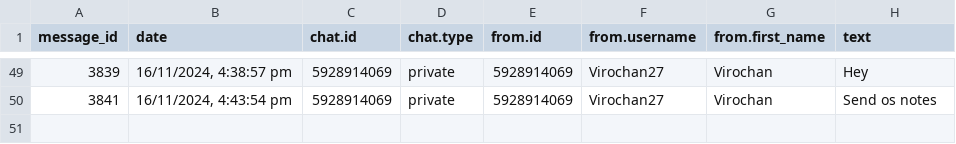
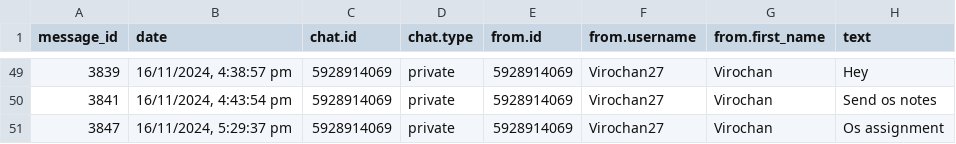
Before and after one commit to 01SU22AI000/abcd, a CSV file: data.csv, drawn as a sheet; only a part is shown, gaps mark what is left out; the diff names each change by its address in the sheet, - before the commit and + after, or states it on an @@ line.

Commit message:
Update data.csv with new data

```diff
--- a/data.csv
+++ b/data.csv
+row 51: 3847 | 16/11/2024, 5:29:37 pm | 5928914069 | private | 5928914069 | Virochan27 | Virochan | Os assignment
```
